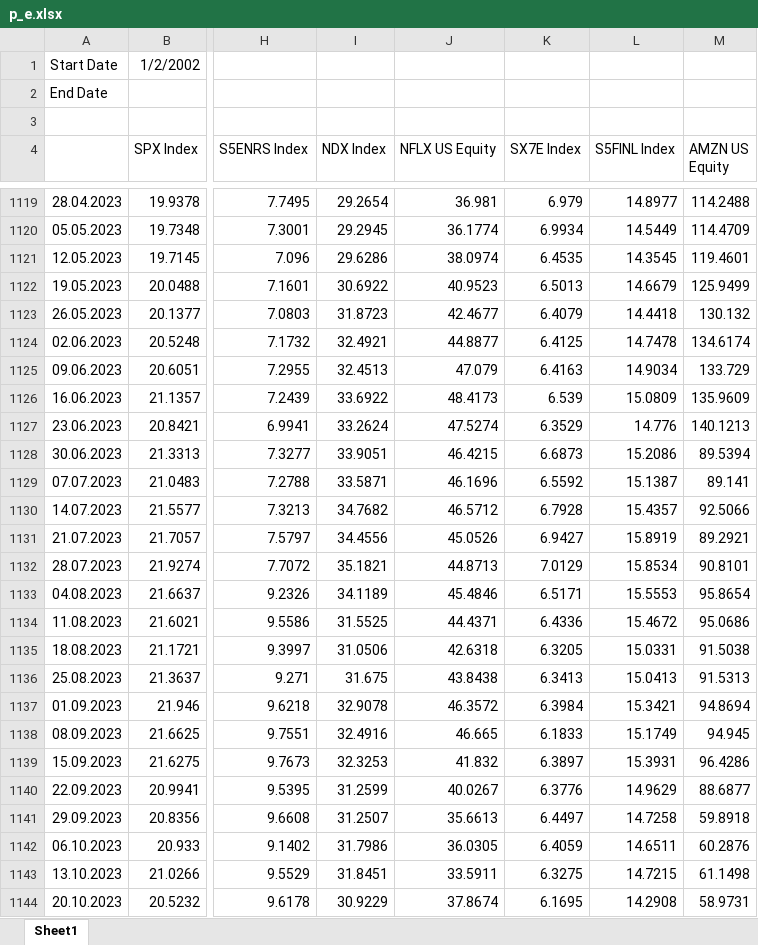
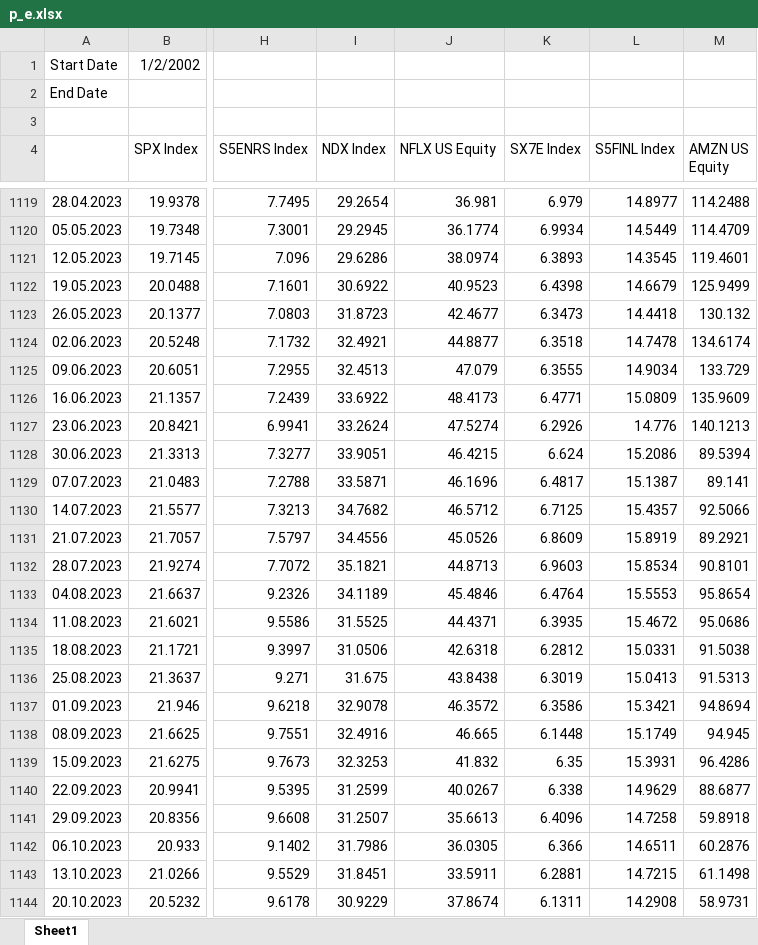
Before and after one commit to pedropeu14/Socinvest, an Excel workbook: p_e.xlsx, sheet Sheet1, drawn as a sheet; only a part is shown, gaps mark what is left out; values as stored, in another font and other column widths than the file's, no borders; the diff covers the shown part only; the diff names each change by its address in the sheet, - before the commit and + after, or states it on an @@ line.

```diff
--- a/p_e.xlsx (sheet Sheet1)
+++ b/p_e.xlsx (sheet Sheet1)
-K1121 (SX7E Index): 6.4535
+K1121 (SX7E Index): 6.3893
-K1122 (SX7E Index): 6.5013
+K1122 (SX7E Index): 6.4398
-K1123 (SX7E Index): 6.4079
+K1123 (SX7E Index): 6.3473
-K1124 (SX7E Index): 6.4125
+K1124 (SX7E Index): 6.3518
-K1125 (SX7E Index): 6.4163
+K1125 (SX7E Index): 6.3555
-K1126 (SX7E Index): 6.539
+K1126 (SX7E Index): 6.4771
-K1127 (SX7E Index): 6.3529
+K1127 (SX7E Index): 6.2926
-K1128 (SX7E Index): 6.6873
+K1128 (SX7E Index): 6.624
-K1129 (SX7E Index): 6.5592
+K1129 (SX7E Index): 6.4817
-K1130 (SX7E Index): 6.7928
+K1130 (SX7E Index): 6.7125
-K1131 (SX7E Index): 6.9427
+K1131 (SX7E Index): 6.8609
-K1132 (SX7E Index): 7.0129
+K1132 (SX7E Index): 6.9603
-K1133 (SX7E Index): 6.5171
+K1133 (SX7E Index): 6.4764
-K1134 (SX7E Index): 6.4336
+K1134 (SX7E Index): 6.3935
-K1135 (SX7E Index): 6.3205
+K1135 (SX7E Index): 6.2812
-K1136 (SX7E Index): 6.3413
+K1136 (SX7E Index): 6.3019
-K1137 (SX7E Index): 6.3984
+K1137 (SX7E Index): 6.3586
-K1138 (SX7E Index): 6.1833
+K1138 (SX7E Index): 6.1448
-K1139 (SX7E Index): 6.3897
+K1139 (SX7E Index): 6.35
-K1140 (SX7E Index): 6.3776
+K1140 (SX7E Index): 6.338
-K1141 (SX7E Index): 6.4497
+K1141 (SX7E Index): 6.4096
-K1142 (SX7E Index): 6.4059
+K1142 (SX7E Index): 6.366
-K1143 (SX7E Index): 6.3275
+K1143 (SX7E Index): 6.2881
-K1144 (SX7E Index): 6.1695
+K1144 (SX7E Index): 6.1311
```
Also changed, not shown: 1 added row and 412 edited cells elsewhere in this sheet, 1 other file.
